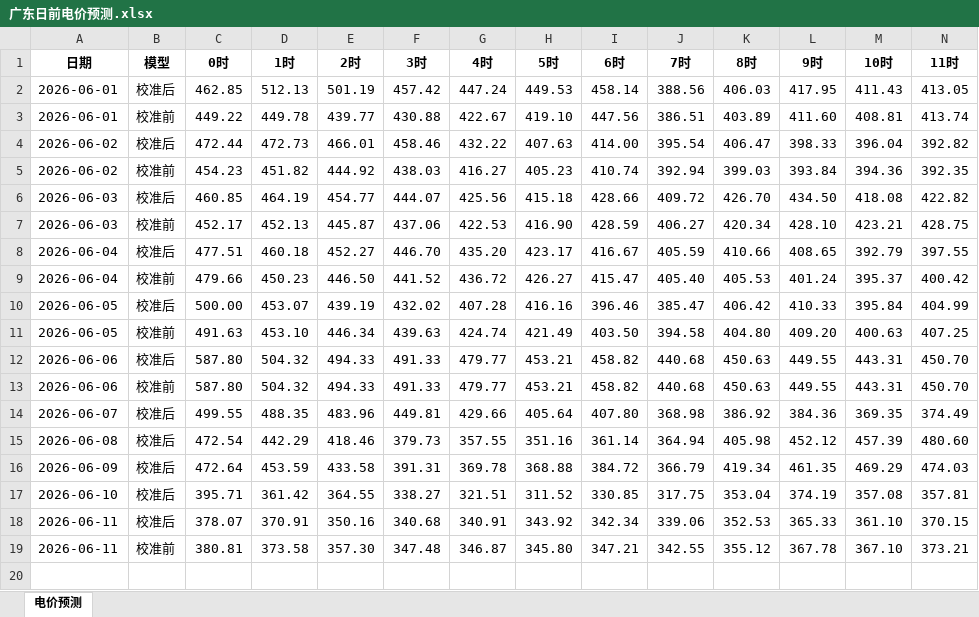
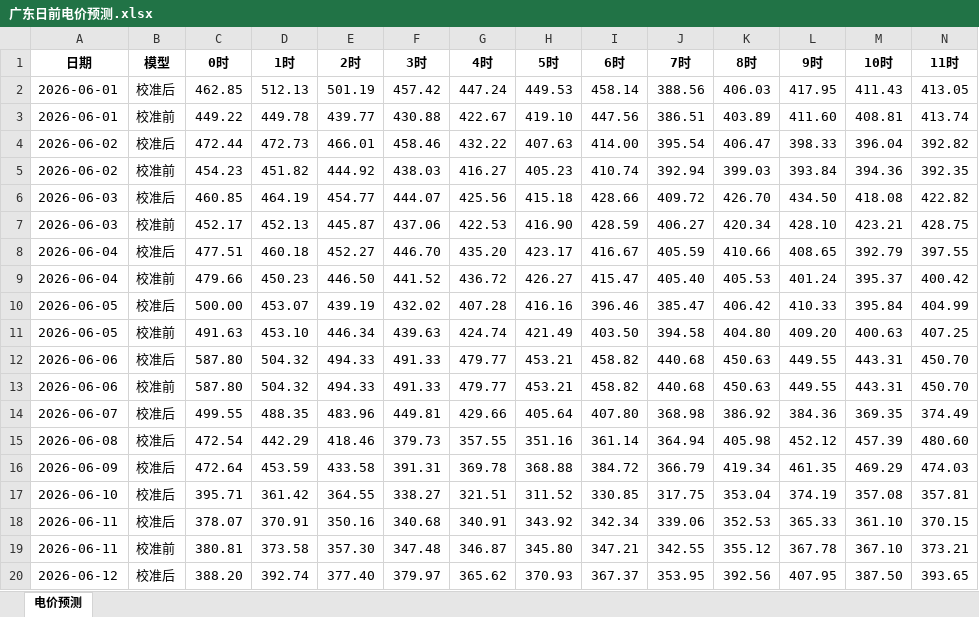
Before and after one commit to K464k88dn5-sudo/power_market_dashboard, an Excel workbook: 广东日前电价预测.xlsx, sheet 电价预测, drawn as a sheet; only a part is shown; values as stored, in another font and other column widths than the file's, no borders; rows hold the shown columns only; the diff names each change by its address in the sheet, - before the commit and + after, or states it on an @@ line.

Commit message:
data: 2026-06-12 更新电价+检修数据

```diff
--- a/广东日前电价预测.xlsx (sheet 电价预测)
+++ b/广东日前电价预测.xlsx (sheet 电价预测)
+row 20: 2026-06-12 | 校准后 | 388.20 | 392.74 | 377.40 | 379.97 | 365.62 | 370.93 | 367.37 | 353.95 | 392.56 | 407.95 | 387.50 | 393.65
```
Also changed, not shown: 日前节点电价.xlsx.
